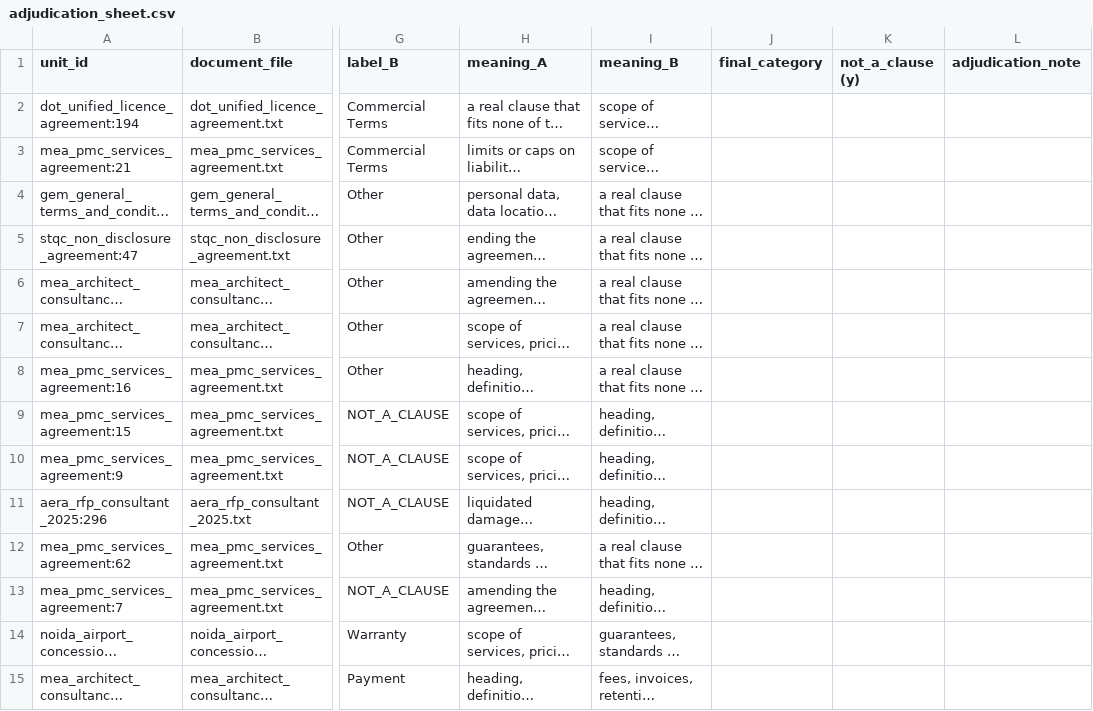
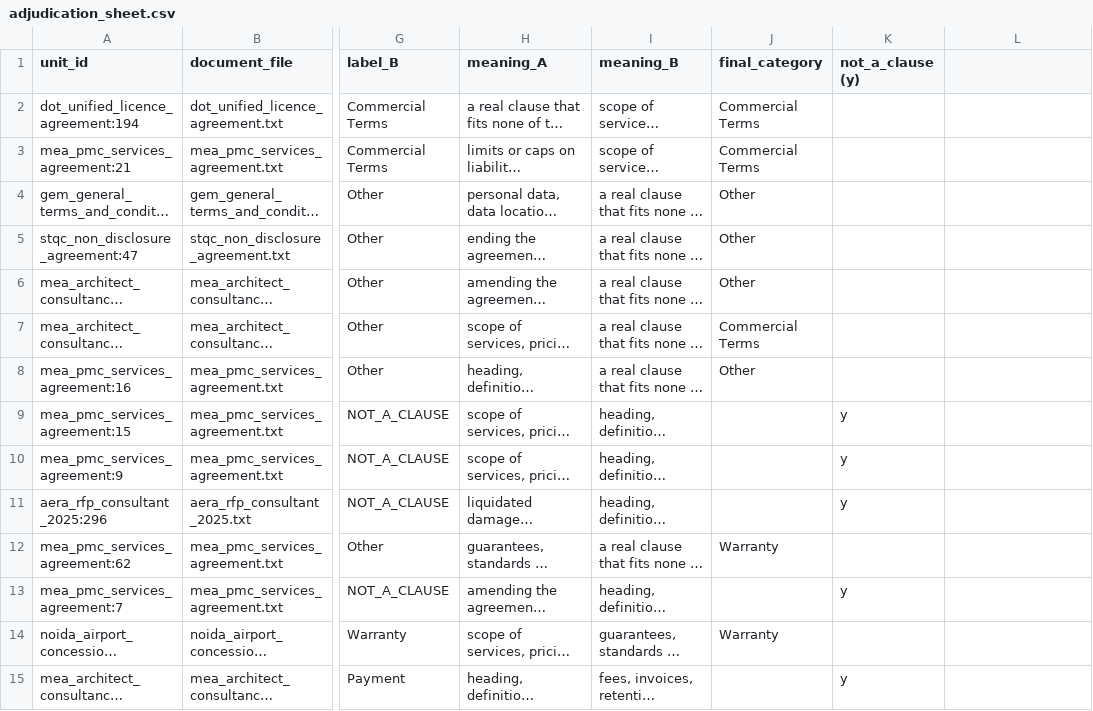
Before and after one commit to riyasuryawanshi746/ClauseXplain, a CSV file: indian_set/labelling/adjudication_sheet.csv, drawn as a sheet; only a part is shown, gaps mark what is left out; long unchanged cells end in …; the diff covers the shown part only; the diff names each change by its address in the sheet, - before the commit and + after, or states it on an @@ line.

```diff
--- a/indian_set/labelling/adjudication_sheet.csv
+++ b/indian_set/labelling/adjudication_sheet.csv
-L1: adjudication_note
+L1: (empty)
-J2:J3 (final_category): (empty)
+J2:J3 (final_category): Commercial Terms
-J4:J6 (final_category): (empty)
+J4:J6 (final_category): Other
-J7 (final_category): (empty)
+J7 (final_category): Commercial Terms
-J8 (final_category): (empty)
+J8 (final_category): Other
-K9:K11 (not_a_clause (y)): (empty)
+K9:K11 (not_a_clause (y)): y
-J12 (final_category): (empty)
+J12 (final_category): Warranty
-K13 (not_a_clause (y)): (empty)
+K13 (not_a_clause (y)): y
-J14 (final_category): (empty)
+J14 (final_category): Warranty
-K15 (not_a_clause (y)): (empty)
+K15 (not_a_clause (y)): y
```
Also changed, not shown: 18 edited cells elsewhere in this file, 13 other files.
